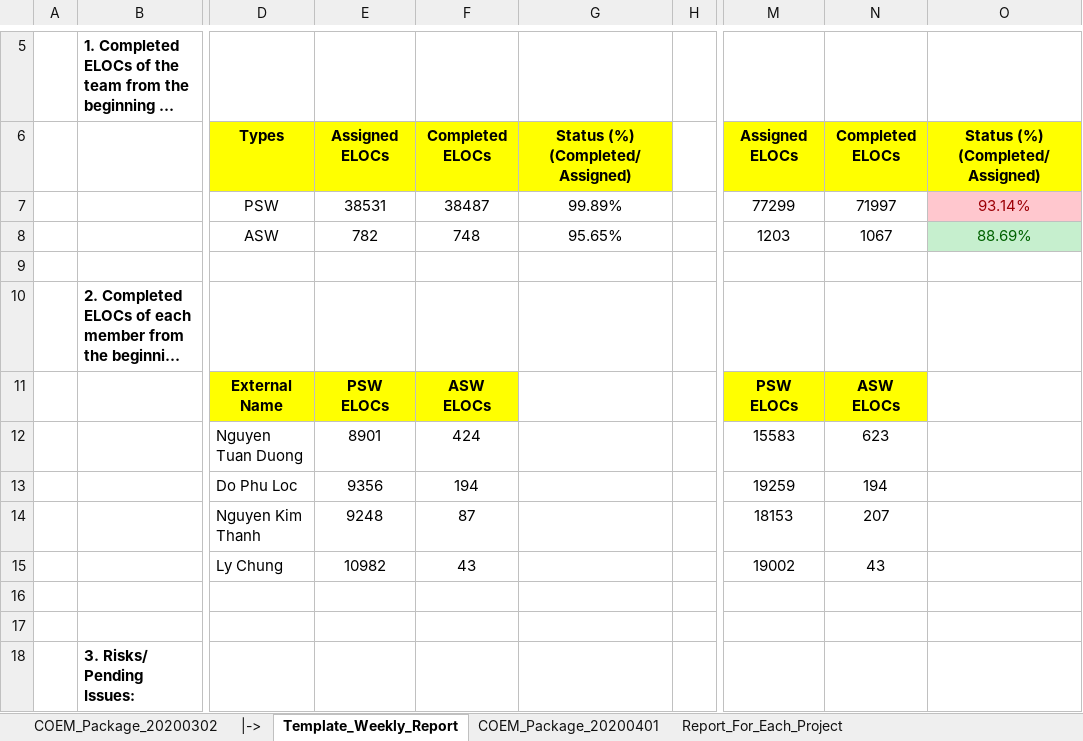
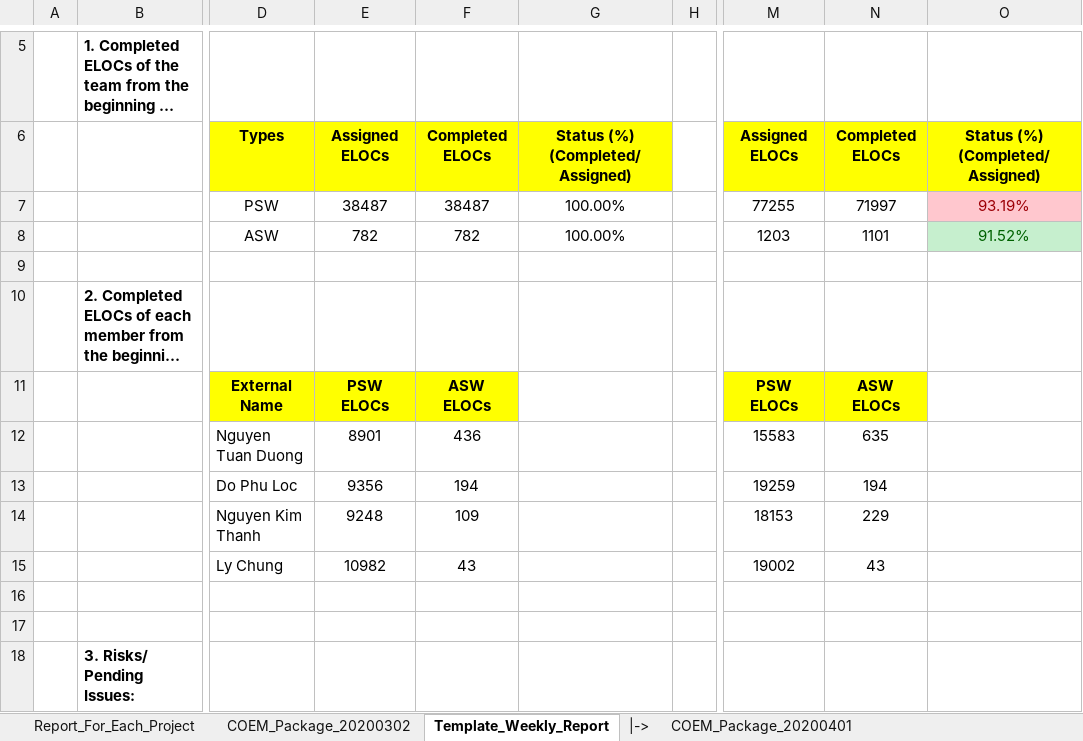
Before and after one commit to Theerathon/COEM, an Excel workbook: Summary_COEM.xlsx, sheet Template_Weekly_Report, drawn as a sheet; only a part is shown, gaps mark what is left out; long unchanged cells end in …; values as stored, in another font and other column widths than the file's, no borders; conditional formats not drawn; the diff names each change by its address in the sheet, - before the commit and + after, or states it on an @@ line.

```diff
--- a/Summary_COEM.xlsx (sheet Template_Weekly_Report)
+++ b/Summary_COEM.xlsx (sheet Template_Weekly_Report)
@@ sheet tab order changed: Report_For_Each_Project | COEM_Package_20200302 | Template_Weekly_Report | |-> | COEM_Package_20200401 @@
-E7: 38531
+E7: 38487
-G7: 99.89%
+G7: 100.00%
-M7: 77299
+M7: 77255
-O7: 93.14%
+O7: 93.19%
-F8: 748
+F8: 782
-G8: 95.65%
+G8: 100.00%
-N8: 1067
+N8: 1101
-O8: 88.69%
+O8: 91.52%
-F12: 424
+F12: 436
-N12: 623
+N12: 635
-F14: 87
+F14: 109
-N14: 207
+N14: 229
```
Also changed, not shown: sheet COEM_Package_20200302, sheet COEM_Package_20200401, sheet Report_For_Each_Project, sheet Template_Weekly_Report_Apr, sheet Monthly_20200320, other sheet tabs, formulas that keep their value, hidden cells.
